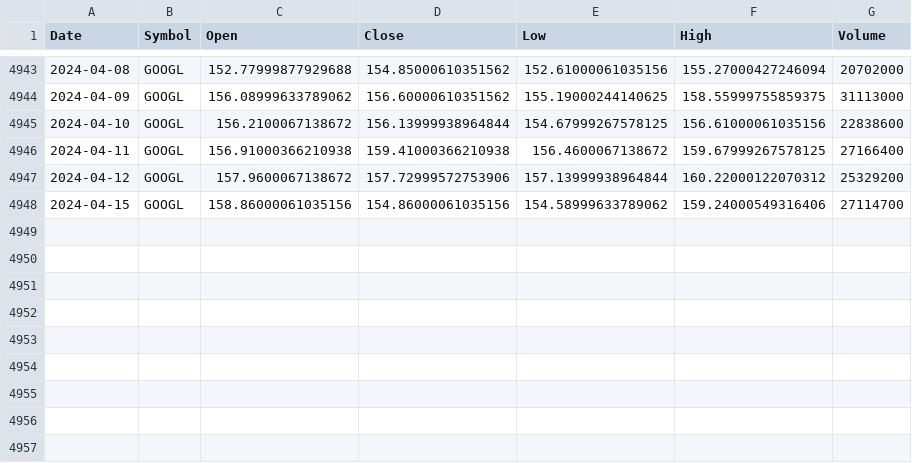
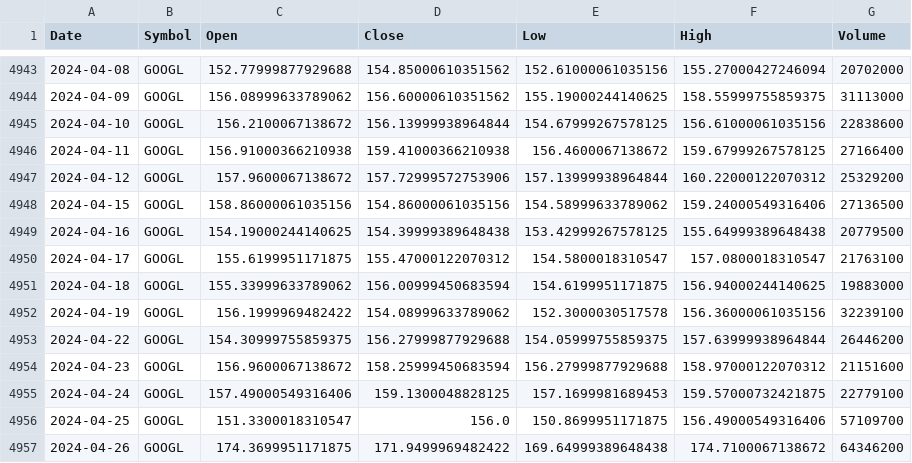
Before and after one commit to CSA-AI/CSA_AI_Backend, a CSV file: src/main/resources/stock_data/GOOGL.csv, drawn as a sheet; only a part is shown, gaps mark what is left out.

Commit message:
adding pull data and train into api control

```diff
--- a/src/main/resources/stock_data/GOOGL.csv
+++ b/src/main/resources/stock_data/GOOGL.csv
@@ -4947,2 +4947,11 @@ Date,Symbol,Open,Close,Low,High,Volume
 2024-04-12,GOOGL,157.9600067138672,157.72999572753906,157.13999938964844,160.22000122070312,25329200
-2024-04-15,GOOGL,158.86000061035156,154.86000061035156,154.58999633789062,159.24000549316406,27114700
+2024-04-15,GOOGL,158.86000061035156,154.86000061035156,154.58999633789062,159.24000549316406,27136500
+2024-04-16,GOOGL,154.19000244140625,154.39999389648438,153.42999267578125,155.64999389648438,20779500
+2024-04-17,GOOGL,155.6199951171875,155.47000122070312,154.5800018310547,157.0800018310547,21763100
+2024-04-18,GOOGL,155.33999633789062,156.00999450683594,154.6199951171875,156.94000244140625,19883000
+2024-04-19,GOOGL,156.1999969482422,154.08999633789062,152.3000030517578,156.36000061035156,32239100
+2024-04-22,GOOGL,154.30999755859375,156.27999877929688,154.05999755859375,157.63999938964844,26446200
+2024-04-23,GOOGL,156.9600067138672,158.25999450683594,156.27999877929688,158.97000122070312,21151600
+2024-04-24,GOOGL,157.49000549316406,159.1300048828125,157.1699981689453,159.57000732421875,22779100
+2024-04-25,GOOGL,151.3300018310547,156.0,150.8699951171875,156.49000549316406,57109700
+2024-04-26,GOOGL,174.3699951171875,171.9499969482422,169.64999389648438,174.7100067138672,64346200
```
Also changed, not shown: src/main/resources/stock_data/AAPL.csv, src/main/resources/stock_data/AMZN.csv, 20 other files.
